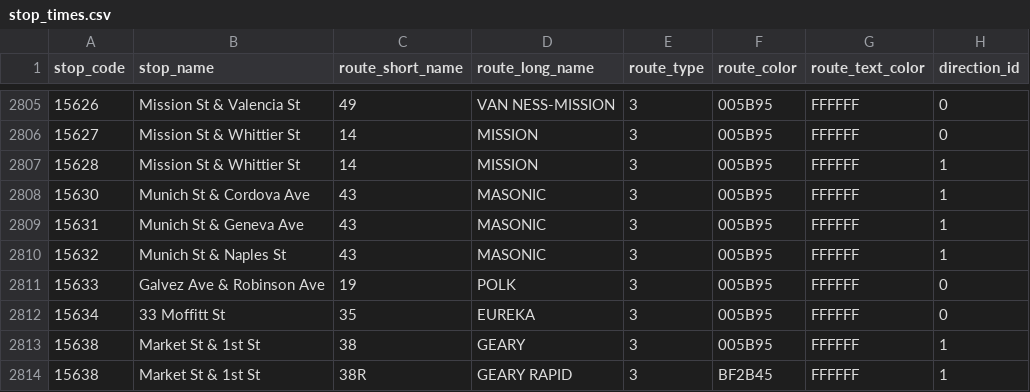
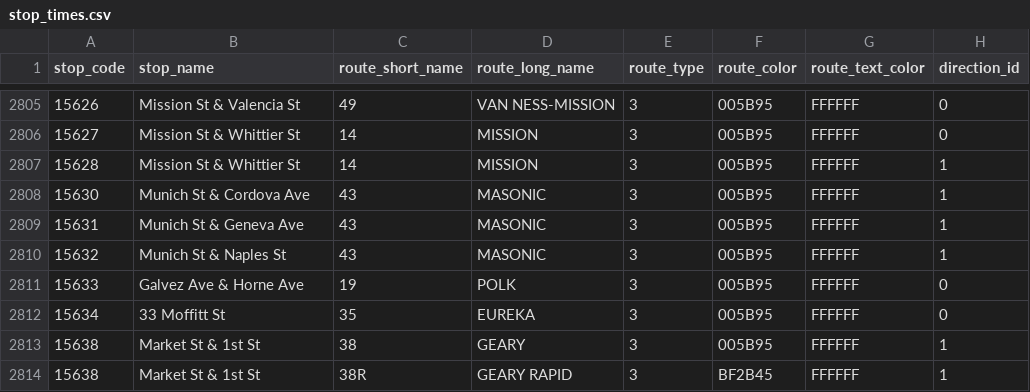
Before and after one commit to MingweiSamuel/muni-sign, a CSV file: data/stop_times.csv, drawn as a sheet; only a part is shown, gaps mark what is left out; the diff names each change by its address in the sheet, - before the commit and + after, or states it on an @@ line.

```diff
--- a/data/stop_times.csv
+++ b/data/stop_times.csv
-B2811 (stop_name): Galvez Ave & Robinson Ave
+B2811 (stop_name): Galvez Ave & Horne Ave
```
Also changed, not shown: 1 other file.
